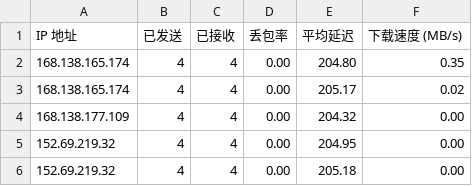
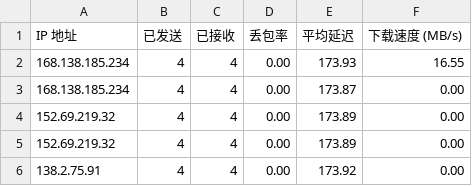
Before and after one commit to wzwmao/CFCDN-Auto, a CSV file: CloudflareST/sg.csv, drawn as a sheet.

```diff
--- a/CloudflareST/sg.csv
+++ b/CloudflareST/sg.csv
@@ -1,6 +1,6 @@
 IP 地址,已发送,已接收,丢包率,平均延迟,下载速度 (MB/s)
-168.138.165.174,4,4,0.00,204.80,0.35
-168.138.165.174,4,4,0.00,205.17,0.02
-168.138.177.109,4,4,0.00,204.32,0.00
-152.69.219.32,4,4,0.00,204.95,0.00
-152.69.219.32,4,4,0.00,205.18,0.00
+168.138.185.234,4,4,0.00,173.93,16.55
+168.138.185.234,4,4,0.00,173.87,0.00
+152.69.219.32,4,4,0.00,173.89,0.00
+152.69.219.32,4,4,0.00,173.89,0.00
+138.2.75.91,4,4,0.00,173.92,0.00
```
Also changed, not shown: 3 other files.
